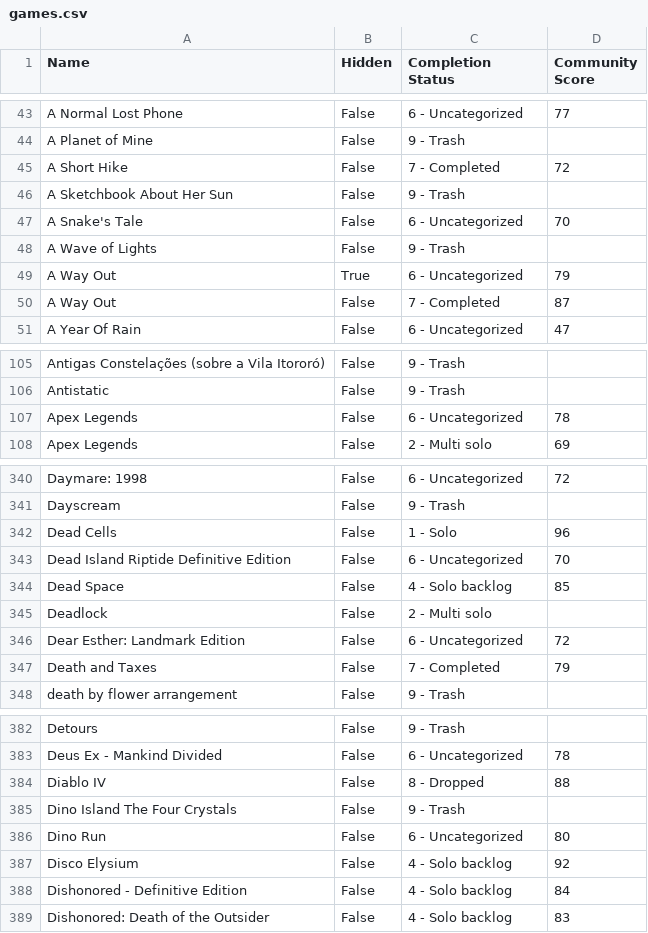
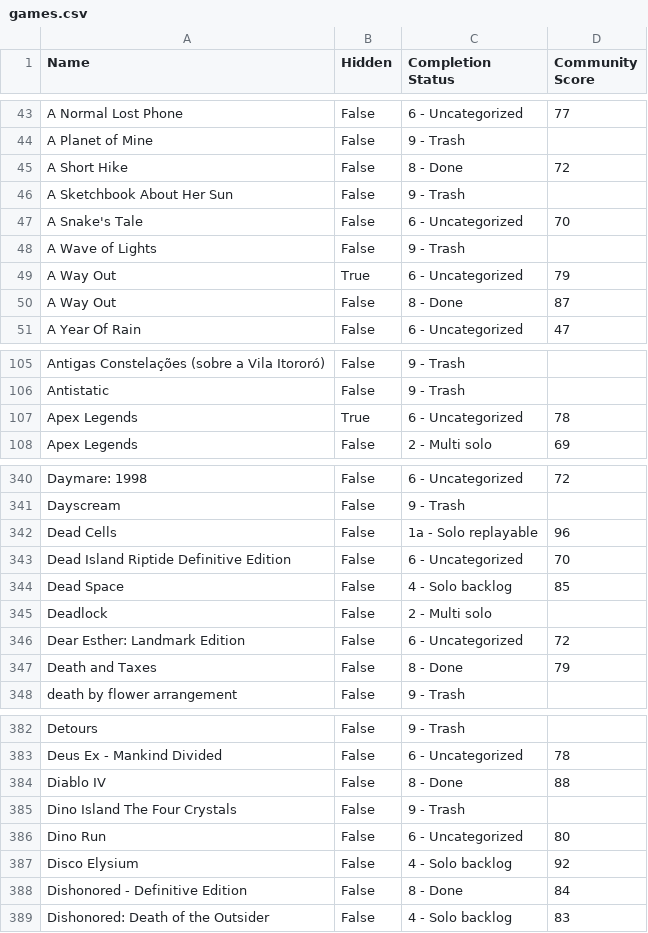
Before and after one commit to tducasse/game-collection, a CSV file: games.csv, drawn as a sheet; only a part is shown, gaps mark what is left out; the diff covers the shown part only.

Commit message:
update db

```diff
--- a/games.csv
+++ b/games.csv
@@ -44,3 +44,3 @@ A Normal Lost Phone,False,6 - Uncategorized,77
 A Planet of Mine,False,9 - Trash,
-A Short Hike,False,7 - Completed,72
+A Short Hike,False,8 - Done,72
 A Sketchbook About Her Sun,False,9 - Trash,
@@ -49,3 +49,3 @@ A Wave of Lights,False,9 - Trash,
 A Way Out,True,6 - Uncategorized,79
-A Way Out,False,7 - Completed,87
+A Way Out,False,8 - Done,87
 A Year Of Rain,False,6 - Uncategorized,47
@@ -106,3 +106,3 @@ Antigas Constelações (sobre a Vila Itororó),False,9 - Trash,
 Antistatic,False,9 - Trash,
-Apex Legends,False,6 - Uncategorized,78
+Apex Legends,True,6 - Uncategorized,78
 Apex Legends,False,2 - Multi solo,69
@@ -341,3 +341,3 @@ Daymare: 1998,False,6 - Uncategorized,72
 Dayscream,False,9 - Trash,
-Dead Cells,False,1 - Solo,96
+Dead Cells,False,1a - Solo replayable,96
 Dead Island Riptide Definitive Edition,False,6 - Uncategorized,70
@@ -346,3 +346,3 @@ Deadlock,False,2 - Multi solo,
 Dear Esther: Landmark Edition,False,6 - Uncategorized,72
-Death and Taxes,False,7 - Completed,79
+Death and Taxes,False,8 - Done,79
 death by flower arrangement,False,9 - Trash,
@@ -383,3 +383,3 @@ Detours,False,9 - Trash,
 Deus Ex - Mankind Divided,False,6 - Uncategorized,78
-Diablo IV,False,8 - Dropped,88
+Diablo IV,False,8 - Done,88
 Dino Island The Four Crystals,False,9 - Trash,
@@ -387,3 +387,3 @@ Dino Run,False,6 - Uncategorized,80
 Disco Elysium,False,4 - Solo backlog,92
-Dishonored - Definitive Edition,False,4 - Solo backlog,84
+Dishonored - Definitive Edition,False,8 - Done,84
 Dishonored: Death of the Outsider,False,4 - Solo backlog,83
```
Also changed, not shown: 36 edited cells elsewhere in this file.
